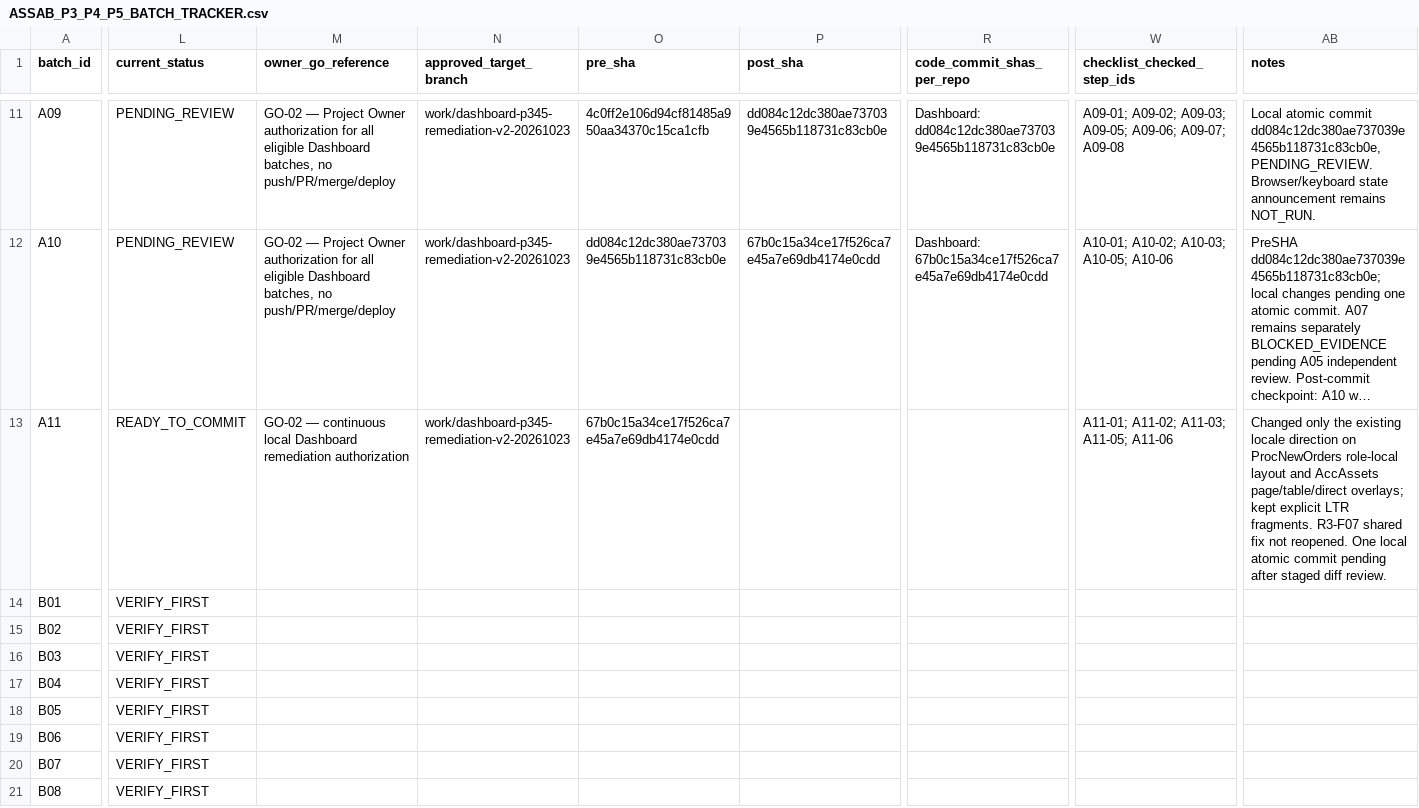
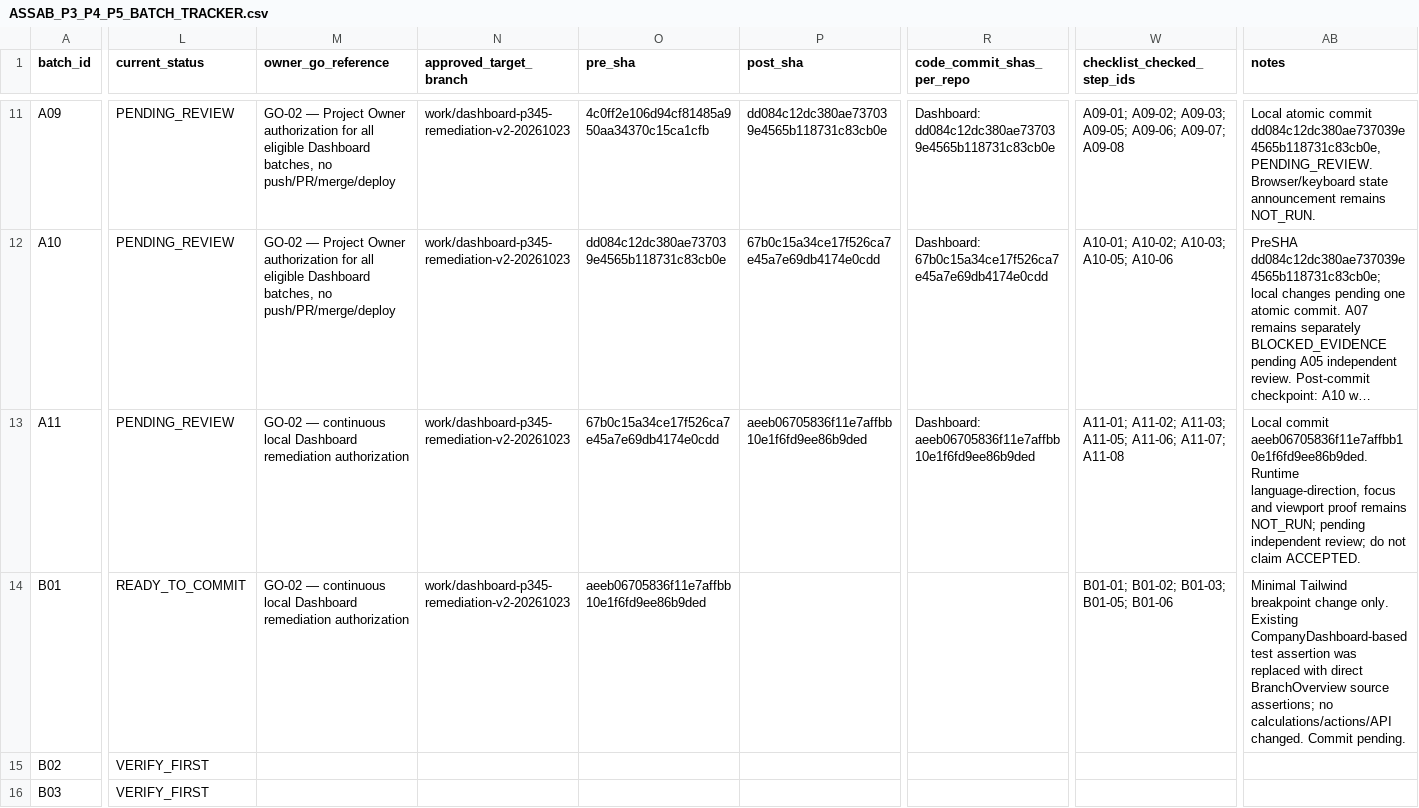
Before and after one commit to mahmoudmagdy200000-code/dashboard, a CSV file: docs/audit/ASSAB_P3_P4_P5_BATCH_TRACKER.csv, drawn as a sheet; only a part is shown, gaps mark what is left out; the shorter side is filled out with more unchanged rows; long unchanged cells end in …; the diff covers the shown part only; the diff names each change by its address in the sheet, - before the commit and + after, or states it on an @@ line.

```diff
--- a/docs/audit/ASSAB_P3_P4_P5_BATCH_TRACKER.csv
+++ b/docs/audit/ASSAB_P3_P4_P5_BATCH_TRACKER.csv
-L13 (current_status): READY_TO_COMMIT
+L13 (current_status): PENDING_REVIEW
-P13 (post_sha): (empty)
+P13 (post_sha): aeeb06705836f11e7affbb10e1f6fd9ee86b9ded
-R13 (code_commit_shas_per_repo): (empty)
+R13 (code_commit_shas_per_repo): Dashboard: aeeb06705836f11e7affbb10e1f6fd9ee86b9ded
-W13 (checklist_checked_step_ids): …A11-03; A11-05; A11-06
+W13 (checklist_checked_step_ids): …A11-03; A11-05; A11-06; A11-07; A11-08
-AB13 (notes): Changed only the existing locale direction on ProcNewOrders role-local layout and AccAssets page/table/direct overlays; kept explicit LTR fragments. R3-F07 shared fix not reopened. One local atomic commit pending after staged diff review.
+AB13 (notes): Local commit aeeb06705836f11e7affbb10e1f6fd9ee86b9ded. Runtime language-direction, focus and viewport proof remains NOT_RUN; pending independent review; do not claim ACCEPTED.
-L14 (current_status): VERIFY_FIRST
+L14 (current_status): READY_TO_COMMIT
-M14 (owner_go_reference): (empty)
+M14 (owner_go_reference): GO-02 — continuous local Dashboard remediation authorization
-N14 (approved_target_branch): (empty)
+N14 (approved_target_branch): work/dashboard-p345-remediation-v2-20261023
-O14 (pre_sha): (empty)
+O14 (pre_sha): aeeb06705836f11e7affbb10e1f6fd9ee86b9ded
-W14 (checklist_checked_step_ids): (empty)
+W14 (checklist_checked_step_ids): B01-01; B01-02; B01-03; B01-05; B01-06
-AB14 (notes): (empty)
+AB14 (notes): Minimal Tailwind breakpoint change only. Existing CompanyDashboard-based test assertion was replaced with direct BranchOverview source assertions; no calculations/actions/API changed. Commit pending.
```
Also changed, not shown: 6 edited cells elsewhere in this file, 3 other files.
